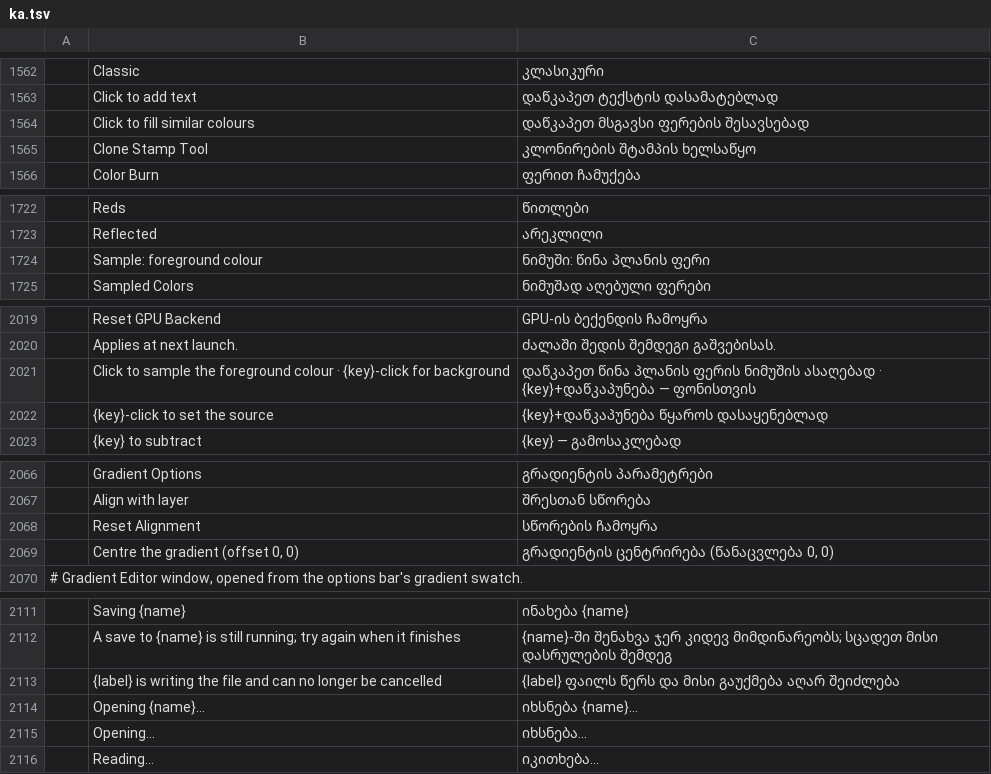
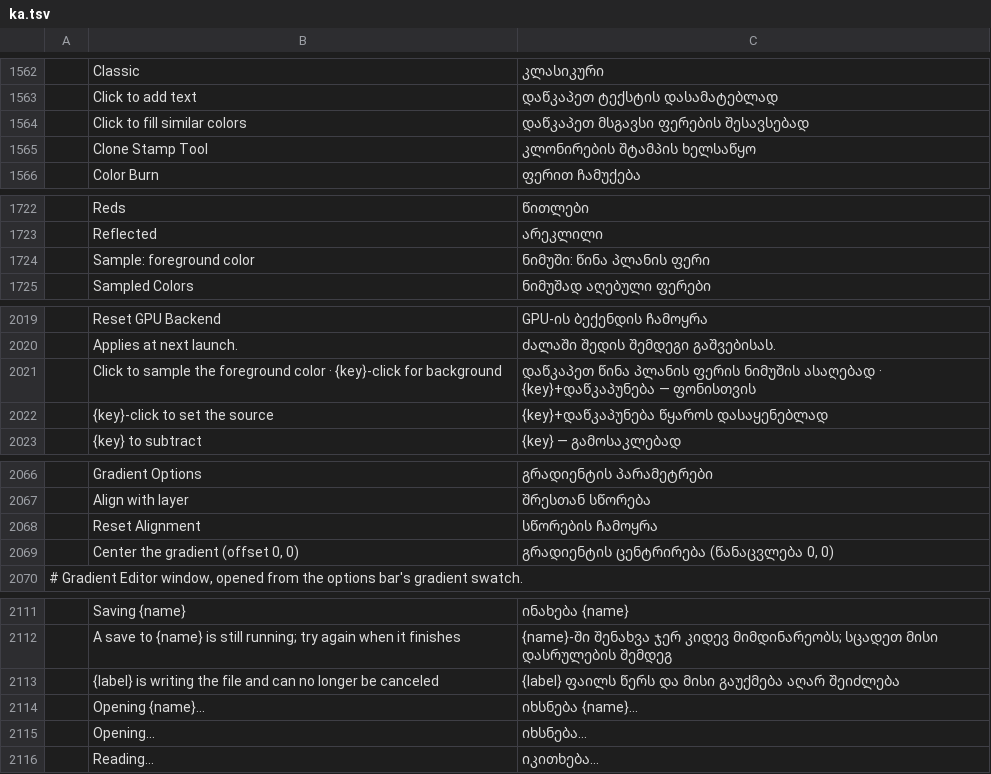
Before and after one commit to devius/photocraft, a TSV file: crates/ui-egui/src/i18n/ka.tsv, drawn as a sheet; only a part is shown, gaps mark what is left out; the diff covers the shown part only.

```diff
--- a/crates/ui-egui/src/i18n/ka.tsv
+++ b/crates/ui-egui/src/i18n/ka.tsv
@@ -1563,3 +1563,3 @@
 	Click to add text	დაწკაპეთ ტექსტის დასამატებლად
-	Click to fill similar colours	დაწკაპეთ მსგავსი ფერების შესავსებად
+	Click to fill similar colors	დაწკაპეთ მსგავსი ფერების შესავსებად
 	Clone Stamp Tool	კლონირების შტამპის ხელსაწყო
@@ -1723,3 +1723,3 @@
 	Reflected	არეკლილი
-	Sample: foreground colour	ნიმუში: წინა პლანის ფერი
+	Sample: foreground color	ნიმუში: წინა პლანის ფერი
 	Sampled Colors	ნიმუშად აღებული ფერები
@@ -2020,3 +2020,3 @@
 	Applies at next launch.	ძალაში შედის შემდეგი გაშვებისას.
-	Click to sample the foreground colour  ·  {key}-click for background	დაწკაპეთ წინა პლანის ფერის ნიმუშის ასაღებად  ·  {key}+დაწკაპუნება — ფონისთვის
+	Click to sample the foreground color  ·  {key}-click for background	დაწკაპეთ წინა პლანის ფერის ნიმუშის ასაღებად  ·  {key}+დაწკაპუნება — ფონისთვის
 	{key}-click to set the source	{key}+დაწკაპუნება წყაროს დასაყენებლად
@@ -2068,3 +2068,3 @@
 	Reset Alignment	სწორების ჩამოყრა
-	Centre the gradient (offset 0, 0)	გრადიენტის ცენტრირება (წანაცვლება 0, 0)
+	Center the gradient (offset 0, 0)	გრადიენტის ცენტრირება (წანაცვლება 0, 0)
 # Gradient Editor window, opened from the options bar's gradient swatch.
@@ -2112,3 +2112,3 @@
 	A save to {name} is still running; try again when it finishes	{name}-ში შენახვა ჯერ კიდევ მიმდინარეობს; სცადეთ მისი დასრულების შემდეგ
-	{label} is writing the file and can no longer be cancelled	{label} ფაილს წერს და მისი გაუქმება აღარ შეიძლება
+	{label} is writing the file and can no longer be canceled	{label} ფაილს წერს და მისი გაუქმება აღარ შეიძლება
 	Opening {name}…	იხსნება {name}…
```
Also changed, not shown: 28 added rows and 14 edited cells elsewhere in this file.
